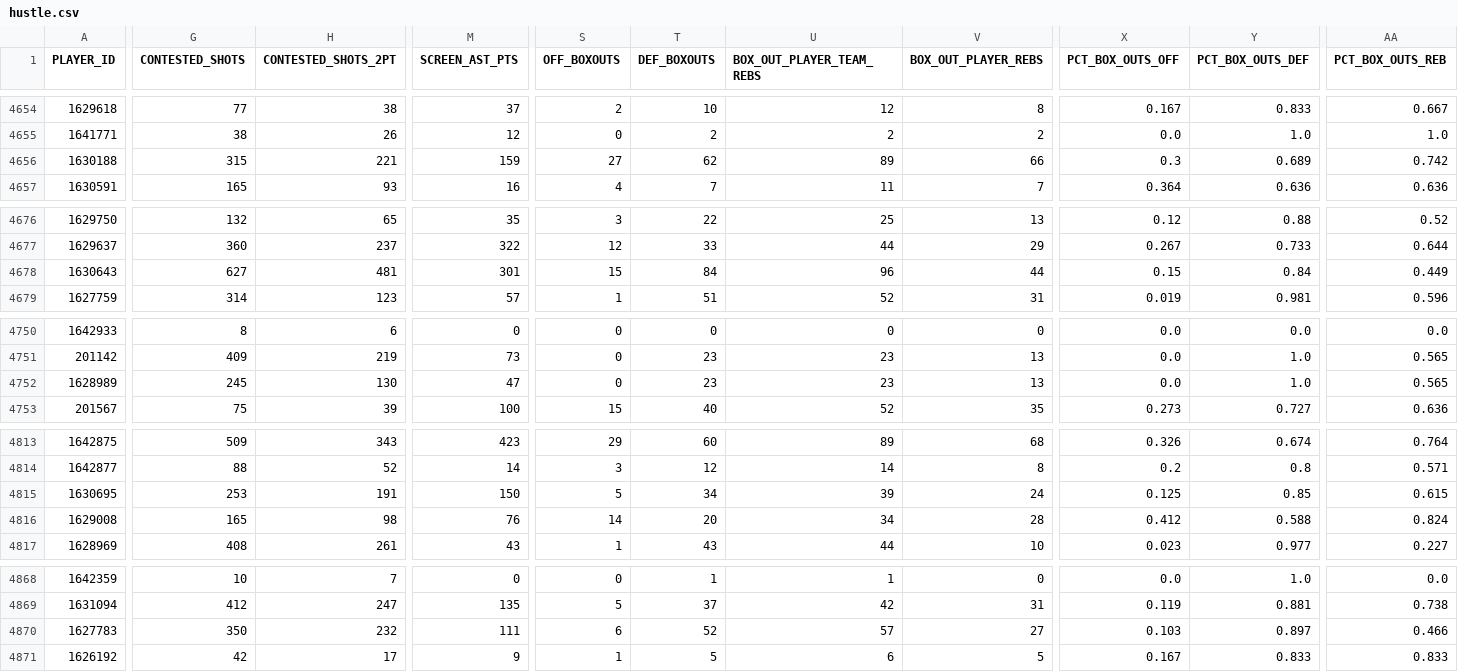
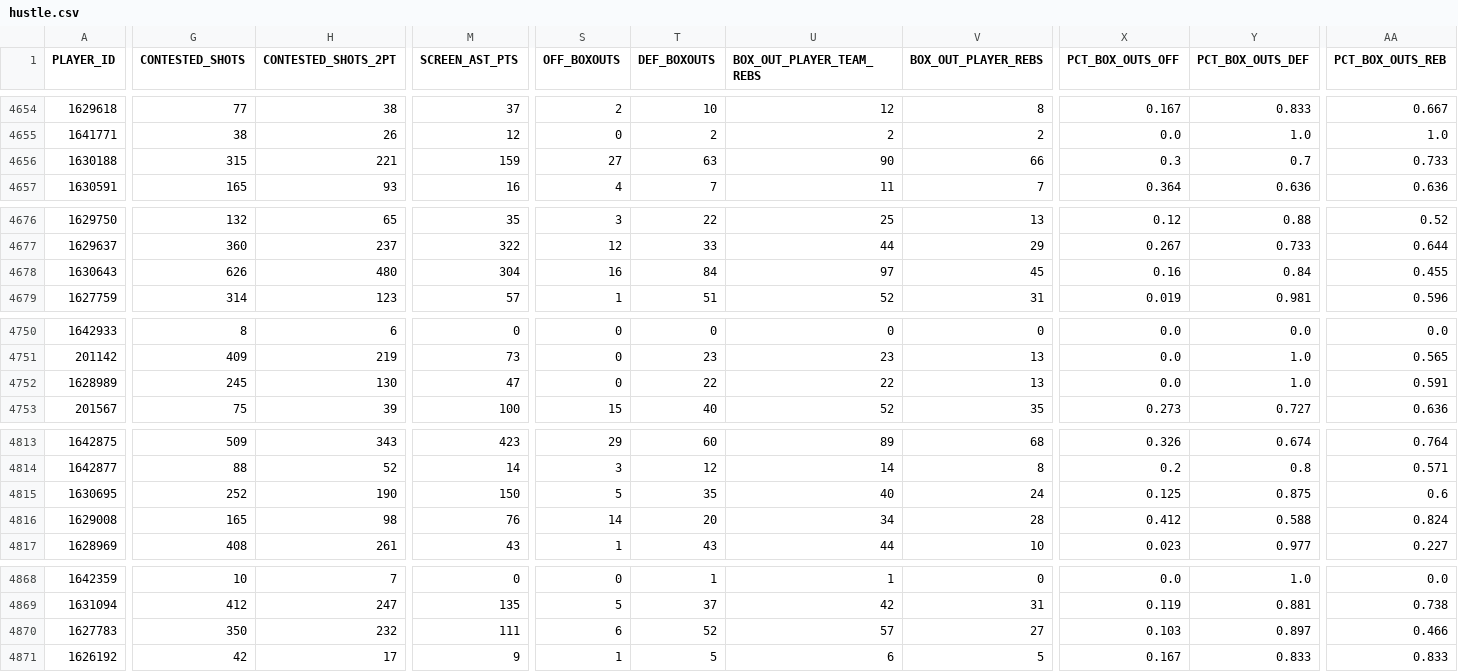
Before and after one commit to gabriel1200/site_Data, a CSV file: hustle.csv, drawn as a sheet; only a part is shown, gaps mark what is left out; the diff covers the shown part only; the diff names each change by its address in the sheet, - before the commit and + after, or states it on an @@ line.

```diff
--- a/hustle.csv
+++ b/hustle.csv
-T4656 (DEF_BOXOUTS): 62
+T4656 (DEF_BOXOUTS): 63
-U4656 (BOX_OUT_PLAYER_TEAM_REBS): 89
+U4656 (BOX_OUT_PLAYER_TEAM_REBS): 90
-Y4656 (PCT_BOX_OUTS_DEF): 0.689
+Y4656 (PCT_BOX_OUTS_DEF): 0.7
-AA4656 (PCT_BOX_OUTS_REB): 0.742
+AA4656 (PCT_BOX_OUTS_REB): 0.733
-G4678 (CONTESTED_SHOTS): 627
+G4678 (CONTESTED_SHOTS): 626
-H4678 (CONTESTED_SHOTS_2PT): 481
+H4678 (CONTESTED_SHOTS_2PT): 480
-M4678 (SCREEN_AST_PTS): 301
+M4678 (SCREEN_AST_PTS): 304
-S4678 (OFF_BOXOUTS): 15
+S4678 (OFF_BOXOUTS): 16
-U4678 (BOX_OUT_PLAYER_TEAM_REBS): 96
+U4678 (BOX_OUT_PLAYER_TEAM_REBS): 97
-V4678 (BOX_OUT_PLAYER_REBS): 44
+V4678 (BOX_OUT_PLAYER_REBS): 45
-X4678 (PCT_BOX_OUTS_OFF): 0.15
+X4678 (PCT_BOX_OUTS_OFF): 0.16
-AA4678 (PCT_BOX_OUTS_REB): 0.449
+AA4678 (PCT_BOX_OUTS_REB): 0.455
-T4752 (DEF_BOXOUTS): 23
+T4752 (DEF_BOXOUTS): 22
-U4752 (BOX_OUT_PLAYER_TEAM_REBS): 23
+U4752 (BOX_OUT_PLAYER_TEAM_REBS): 22
-AA4752 (PCT_BOX_OUTS_REB): 0.565
+AA4752 (PCT_BOX_OUTS_REB): 0.591
-G4815 (CONTESTED_SHOTS): 253
+G4815 (CONTESTED_SHOTS): 252
-H4815 (CONTESTED_SHOTS_2PT): 191
+H4815 (CONTESTED_SHOTS_2PT): 190
-T4815 (DEF_BOXOUTS): 34
+T4815 (DEF_BOXOUTS): 35
-U4815 (BOX_OUT_PLAYER_TEAM_REBS): 39
+U4815 (BOX_OUT_PLAYER_TEAM_REBS): 40
-Y4815 (PCT_BOX_OUTS_DEF): 0.85
+Y4815 (PCT_BOX_OUTS_DEF): 0.875
-AA4815 (PCT_BOX_OUTS_REB): 0.615
+AA4815 (PCT_BOX_OUTS_REB): 0.6
```
Also changed, not shown: 14 edited cells elsewhere in this file, 2026/player_shooting/open.csv, 2026/player_shooting/tight.csv, 14 other files.
